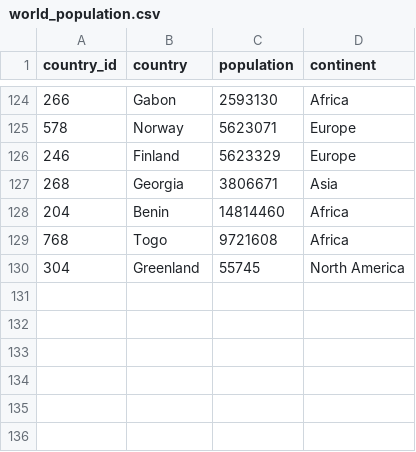
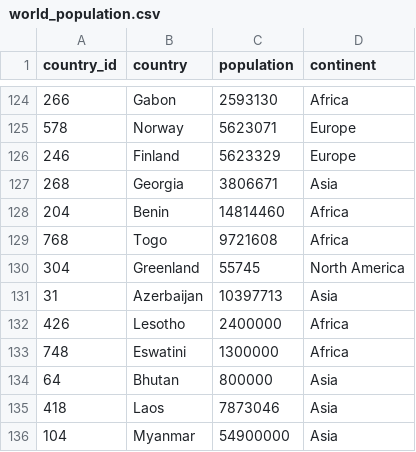
Before and after one commit to AlZ11/3179-HW, a CSV file: data/world_population.csv, drawn as a sheet; only a part is shown, gaps mark what is left out; the diff names each change by its address in the sheet, - before the commit and + after, or states it on an @@ line.

```diff
--- a/data/world_population.csv
+++ b/data/world_population.csv
+row 131: 31 | Azerbaijan | 10397713 | Asia
+row 132: 426 | Lesotho | 2400000 | Africa
+row 133: 748 | Eswatini | 1300000 | Africa
+row 134: 64 | Bhutan | 800000 | Asia
+row 135: 418 | Laos | 7873046 | Asia
+row 136: 104 | Myanmar | 54900000 | Asia
```
Also changed, not shown: 6 other files.
